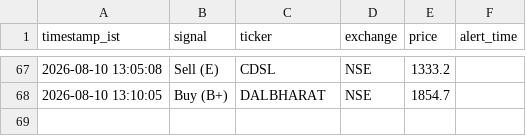
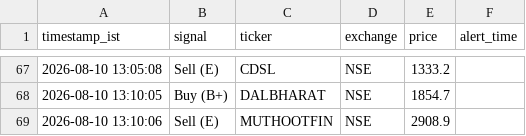
Before and after one commit to sisir6685/nse-alert-bot, a CSV file: loken_relay/signal_log.csv, drawn as a sheet; only a part is shown, gaps mark what is left out.

Commit message:
Log signal: Sell (E) MUTHOOTFIN [skip ci]

```diff
--- a/loken_relay/signal_log.csv
+++ b/loken_relay/signal_log.csv
@@ -68 +68,2 @@ timestamp_ist,signal,ticker,exchange,price,alert_time
 2026-08-10 13:10:05,Buy (B+),DALBHARAT,NSE,1854.7
+2026-08-10 13:10:06,Sell (E),MUTHOOTFIN,NSE,2908.9
```
